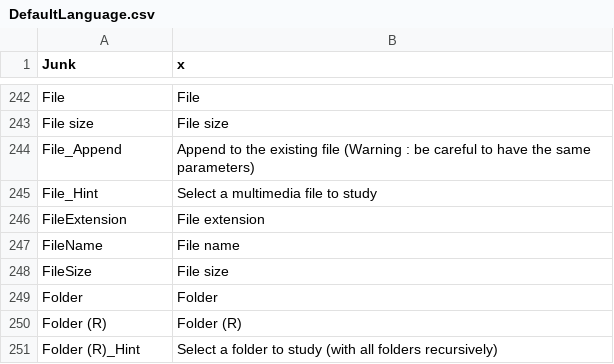
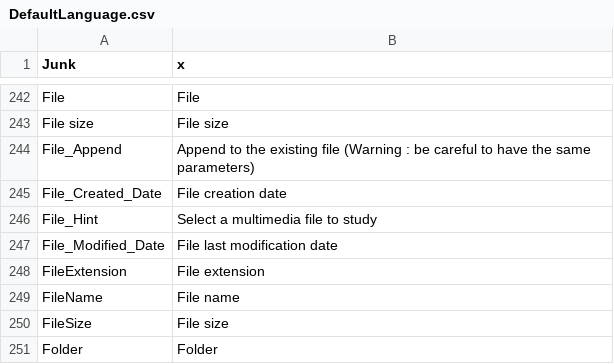
Before and after one commit to mediatest/mediatest, a CSV file: Source/Ressource/Text/Language/DefaultLanguage.csv, drawn as a sheet; only a part is shown, gaps mark what is left out; the shorter side is filled out with more unchanged rows.

```diff
--- a/Source/Ressource/Text/Language/DefaultLanguage.csv
+++ b/Source/Ressource/Text/Language/DefaultLanguage.csv
@@ -244,3 +244,5 @@ File size;File size
 File_Append;Append to the existing file (Warning : be careful to have the same parameters)
+File_Created_Date;File creation date
 File_Hint;Select a multimedia file to study
+File_Modified_Date;File last modification date
 FileExtension;File extension
```
Also changed, not shown: Source/Ressource/Text/Stream/General.csv, Source/Ressource/Text/Stream/Menu.csv, 2 other files.
